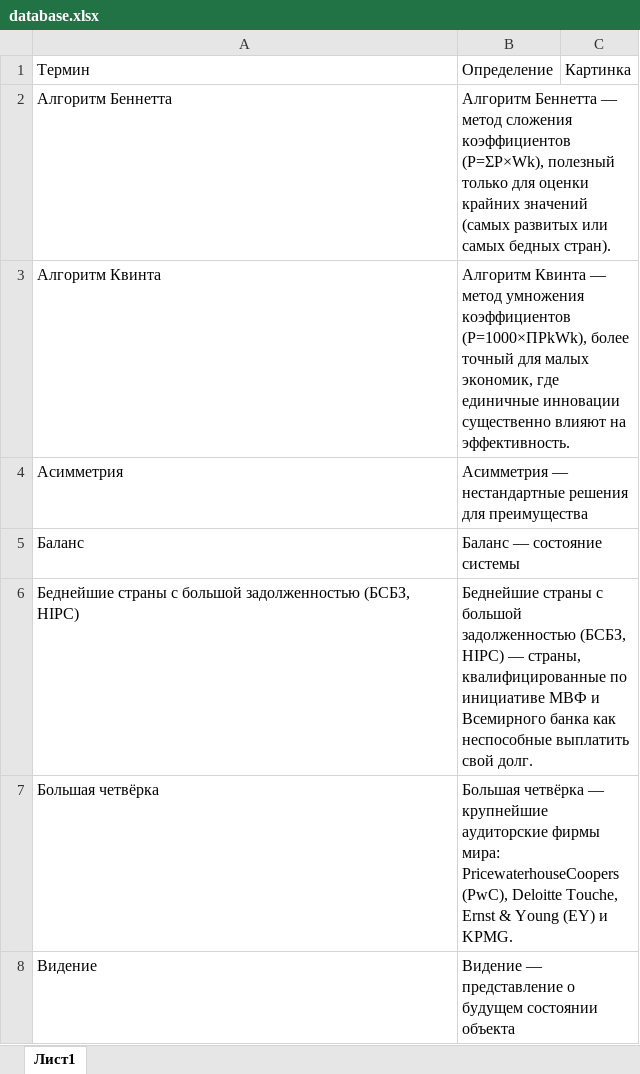
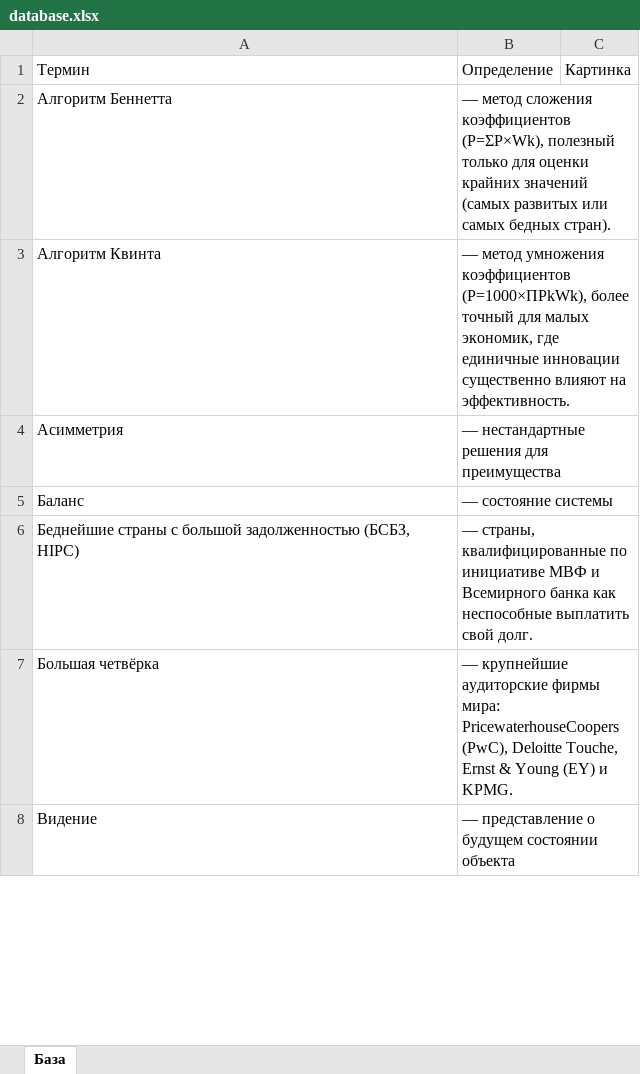
Before and after one commit to pinzinkirill-ctrl/my_bot, an Excel workbook: database.xlsx, sheet База, drawn as a sheet; only a part is shown; values as stored, in another font and other column widths than the file's, no borders; the diff covers the shown part only; the diff names each change by its address in the sheet, - before the commit and + after, or states it on an @@ line.

Commit message:
Add files via upload

```diff
--- a/database.xlsx (sheet База)
+++ b/database.xlsx (sheet База)
-sheet tab: Лист1
+sheet tab: База
-B2: Алгоритм Беннетта — метод…
+B2: — метод…
-B3: Алгоритм Квинта — метод…
+B3: — метод…
-B4: Асимметрия — нестандартные…
+B4: — нестандартные…
-B5: Баланс — состояние системы
+B5: — состояние системы
-B6: Беднейшие страны с большой задолженностью (БСБЗ, HIPC) — страны,…
+B6: — страны,…
-B7: Большая четвёрка — крупнейшие…
+B7: — крупнейшие…
-B8: Видение — представление…
+B8: — представление…
```
Also changed, not shown: 1 added row, 1 removed row, 214 edited cells and cell formats elsewhere in this sheet.
